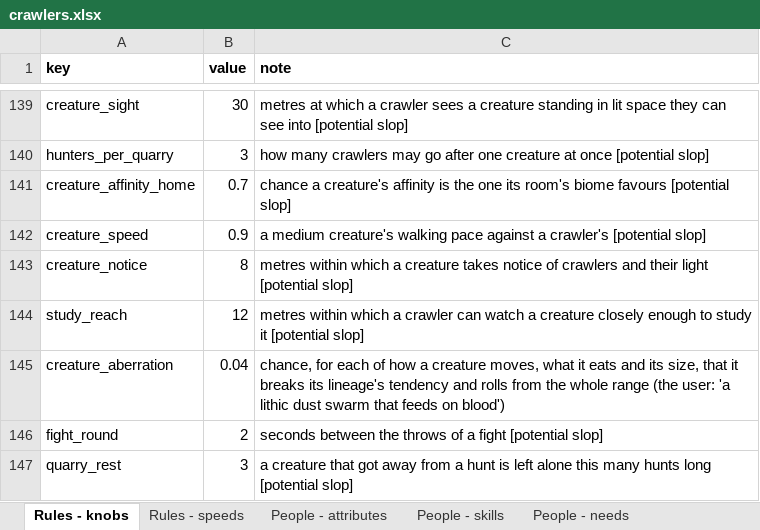
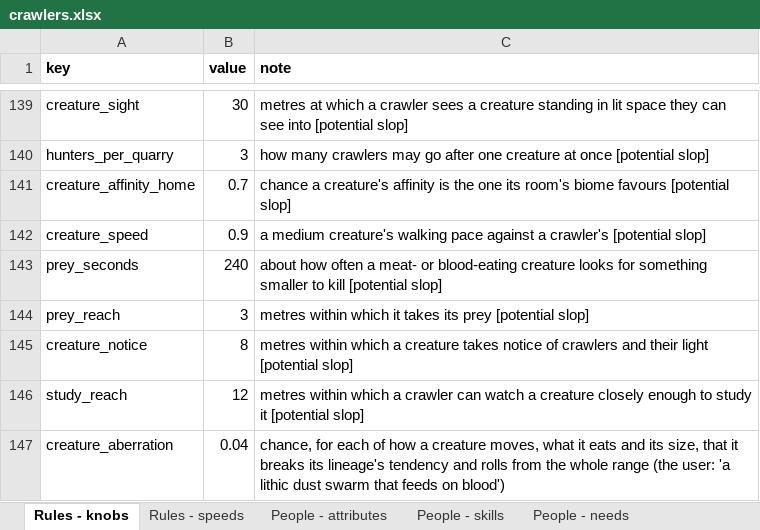
Before and after one commit to myrmecbruh/Project-Crawlers, an Excel workbook: crawlers.xlsx, sheet Rules - knobs, drawn as a sheet; only a part is shown, gaps mark what is left out; the shorter side is filled out with more unchanged rows; values as stored, in another font and other column widths than the file's, no borders; the diff names each change by its address in the sheet, - before the commit and + after, or states it on an @@ line.

```diff
--- a/crawlers.xlsx (sheet Rules - knobs)
+++ b/crawlers.xlsx (sheet Rules - knobs)
+row 143: prey_seconds | 240 | about how often a meat- or blood-eating creature looks for something smaller to kill [potential slop]
+row 144: prey_reach | 3 | metres within which it takes its prey [potential slop]
```
Also changed, not shown: 3 other files.
